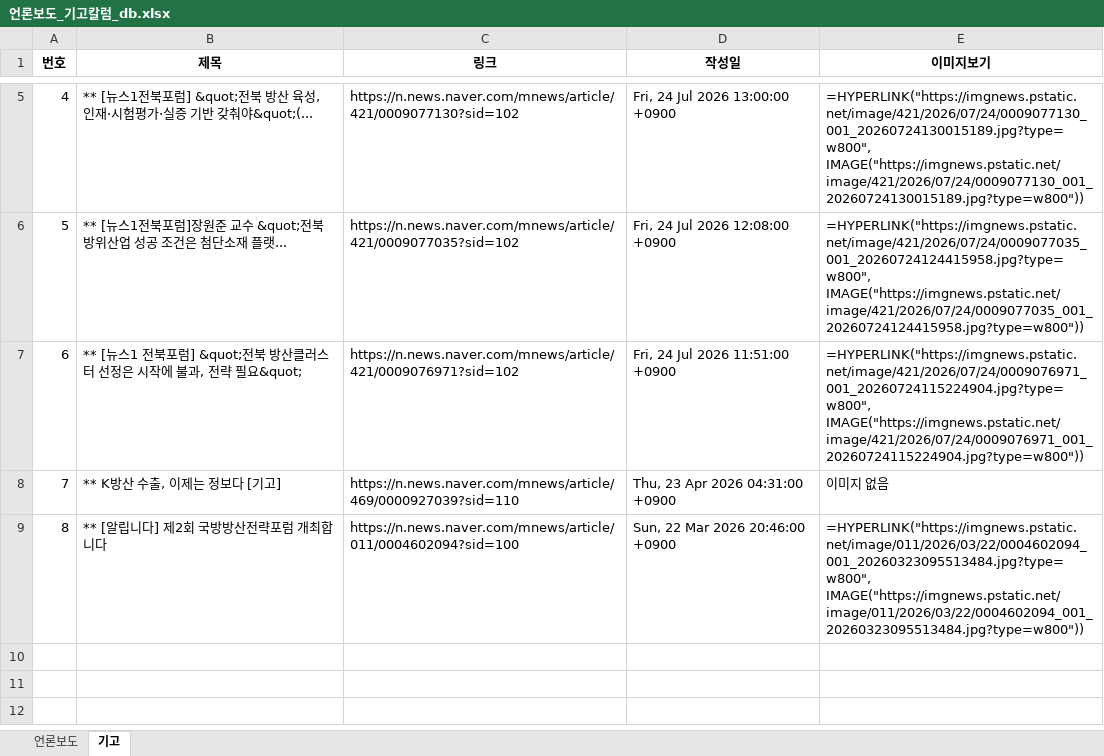
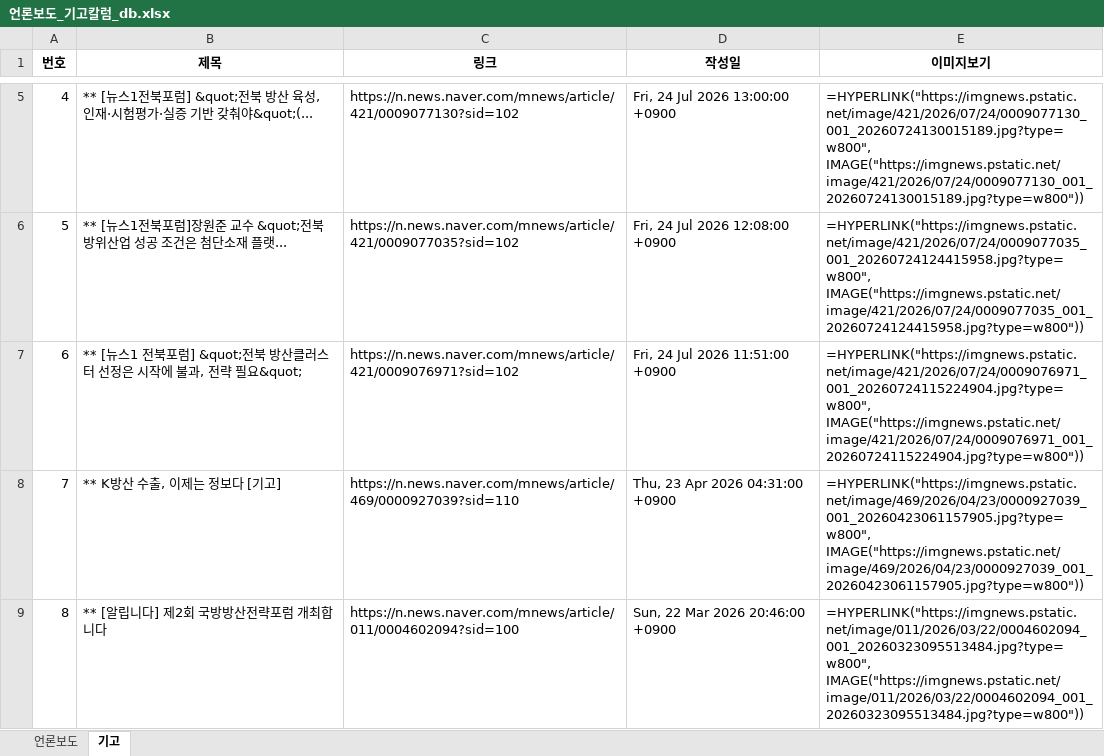
Before and after one commit to onion-koongya/jbnu_adti_news_collector, an Excel workbook: 언론보도_기고칼럼_db.xlsx, sheet 기고, drawn as a sheet; only a part is shown, gaps mark what is left out; values as stored, in another font and other column widths than the file's, no borders; formulas without a stored value are shown as written; the diff names each change by its address in the sheet, - before the commit and + after, or states it on an @@ line.

```diff
--- a/언론보도_기고칼럼_db.xlsx (sheet 기고)
+++ b/언론보도_기고칼럼_db.xlsx (sheet 기고)
-E8 (이미지보기): 이미지 없음
+E8 (이미지보기): =HYPERLINK("https://imgnews.pstatic.net/image/469/2026/04/23/0000927039_001_20260423061157905.jpg?type=w800", IMAGE("https://imgnews.pstatic.net/image/469/2026/04/23/0000927039_001_20260423061157905.jpg?type=w800"))
```
Also changed, not shown: sheet 언론보도, 12 other files.
